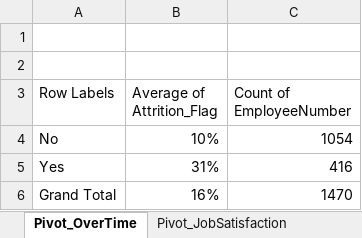
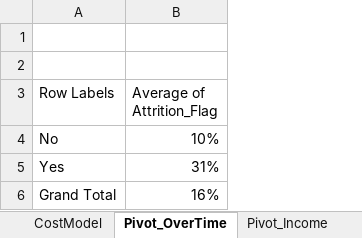
Before and after one commit to rafiizdhr/data-analyst-journey, an Excel workbook: PORTFOLIO/hr-attrition-analysis/excel/HR_Attrition_Dashboard.xlsx, sheet Pivot_OverTime, drawn as a sheet; values as stored, in another font and other column widths than the file's, no borders; charts and pictures not drawn; the diff names each change by its address in the sheet, - before the commit and + after, or states it on an @@ line.

```diff
--- a/PORTFOLIO/hr-attrition-analysis/excel/HR_Attrition_Dashboard.xlsx (sheet Pivot_OverTime)
+++ b/PORTFOLIO/hr-attrition-analysis/excel/HR_Attrition_Dashboard.xlsx (sheet Pivot_OverTime)
-column C (Count of EmployeeNumber), rows 4-6: 1054 | 416 | 1470
```
Also changed, not shown: sheet CostModel, sheet Pivot_Income, sheet Pivot_OT_JobSat, other sheet tabs, charts or pictures, 2 other files.
